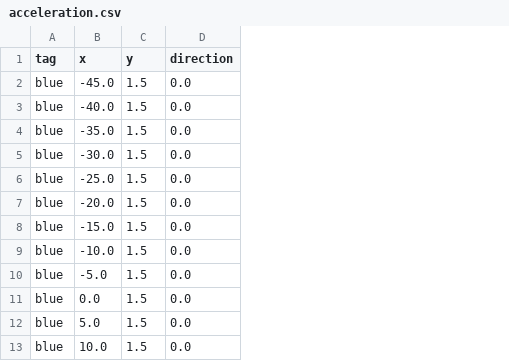
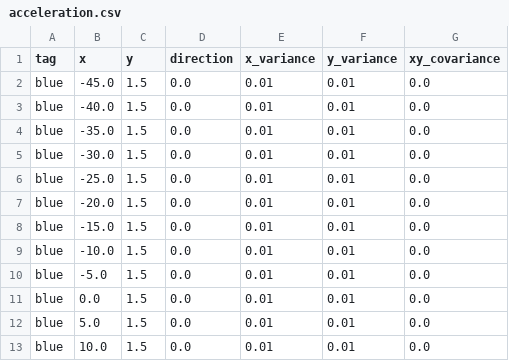
Before and after one commit to QUT-Motorsport/eufs_sim, a CSV file: eufs_gazebo/tracks/acceleration.csv, drawn as a sheet; only a part is shown; the diff names each change by its address in the sheet, - before the commit and + after, or states it on an @@ line.

```diff
--- a/eufs_gazebo/tracks/acceleration.csv
+++ b/eufs_gazebo/tracks/acceleration.csv
+column E (x_variance), rows 2-13: all 0.01
+column F (y_variance), rows 2-13: all 0.01
+column G (xy_covariance), rows 2-13: all 0.0
```
Also changed, not shown: eufs_gazebo/tracks/LAST_LAUNCH.csv, eufs_gazebo/tracks/big_track.csv, 9 other files.
